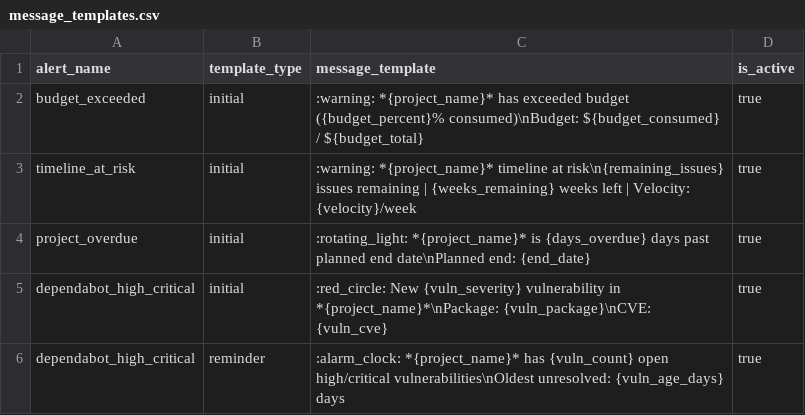
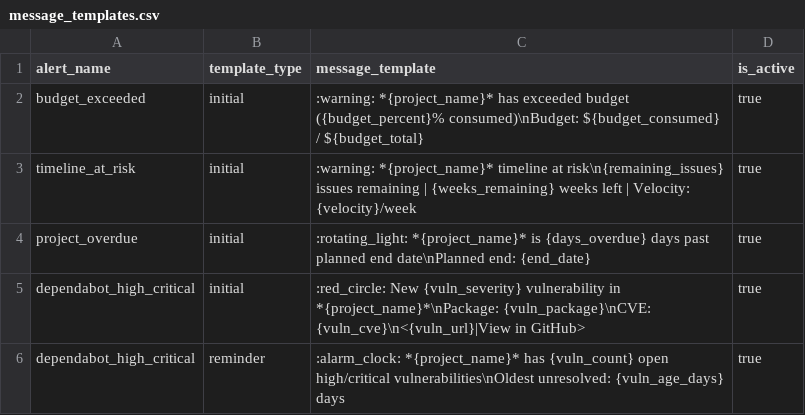
Before and after one commit to Vizzuality/vizzhub, a CSV file: backend/seeds/message_templates.csv, drawn as a sheet.

```diff
--- a/backend/seeds/message_templates.csv
+++ b/backend/seeds/message_templates.csv
@@ -4,3 +4,3 @@ timeline_at_risk,initial,":warning: *{project_name}* timeline at risk\n{remainin
 project_overdue,initial,":rotating_light: *{project_name}* is {days_overdue} days past planned end date\nPlanned end: {end_date}",true
-dependabot_high_critical,initial,":red_circle: New {vuln_severity} vulnerability in *{project_name}*\nPackage: {vuln_package}\nCVE: {vuln_cve}",true
+dependabot_high_critical,initial,":red_circle: New {vuln_severity} vulnerability in *{project_name}*\nPackage: {vuln_package}\nCVE: {vuln_cve}\n<{vuln_url}|View in GitHub>",true
 dependabot_high_critical,reminder,":alarm_clock: *{project_name}* has {vuln_count} open high/critical vulnerabilities\nOldest unresolved: {vuln_age_days} days",true
```
Also changed, not shown: 1 other file.
